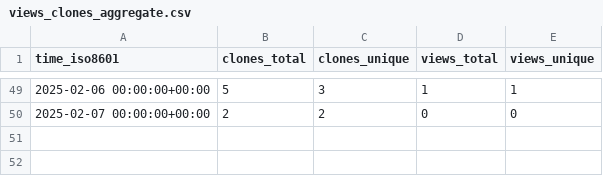
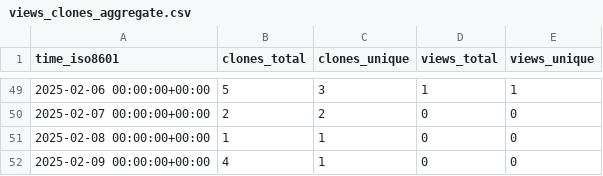
Before and after one commit to cubicleguy/su_arduino_spi, a CSV file: cubicleguy/su_arduino_spi/ghrs-data/views_clones_aggregate.csv, drawn as a sheet; only a part is shown, gaps mark what is left out; the diff names each change by its address in the sheet, - before the commit and + after, or states it on an @@ line.

```diff
--- a/cubicleguy/su_arduino_spi/ghrs-data/views_clones_aggregate.csv
+++ b/cubicleguy/su_arduino_spi/ghrs-data/views_clones_aggregate.csv
+row 51: 2025-02-08 00:00:00+00:00 | 1 | 1 | 0 | 0
+row 52: 2025-02-09 00:00:00+00:00 | 4 | 1 | 0 | 0
```
Also changed, not shown: 1 other file.
